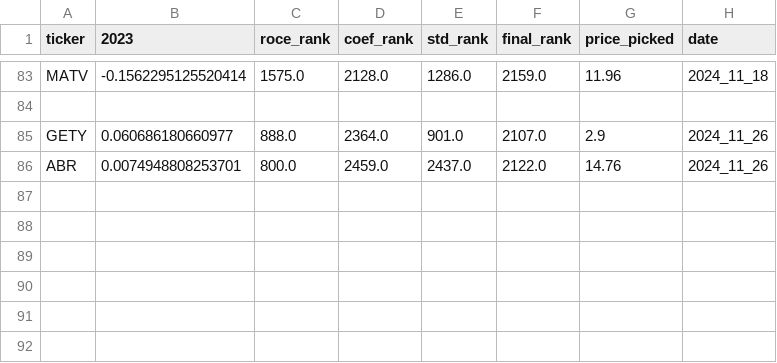
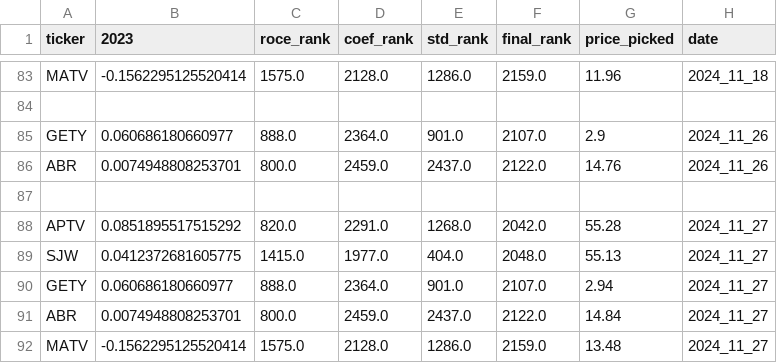
Before and after one commit to cstikel/funny_farm_capital, a CSV file: data/short_stocks.csv, drawn as a sheet; only a part is shown, gaps mark what is left out.

```diff
--- a/data/short_stocks.csv
+++ b/data/short_stocks.csv
@@ -86 +86,7 @@ GETY,0.060686180660977,888.0,2364.0,901.0,2107.0,2.9,2024_11_26
 ABR,0.0074948808253701,800.0,2459.0,2437.0,2122.0,14.76,2024_11_26
+
+APTV,0.0851895517515292,820.0,2291.0,1268.0,2042.0,55.28,2024_11_27
+SJW,0.0412372681605775,1415.0,1977.0,404.0,2048.0,55.13,2024_11_27
+GETY,0.060686180660977,888.0,2364.0,901.0,2107.0,2.94,2024_11_27
+ABR,0.0074948808253701,800.0,2459.0,2437.0,2122.0,14.84,2024_11_27
+MATV,-0.1562295125520414,1575.0,2128.0,1286.0,2159.0,13.48,2024_11_27
```
Also changed, not shown: data/investing_stocks.csv, 2 other files.
